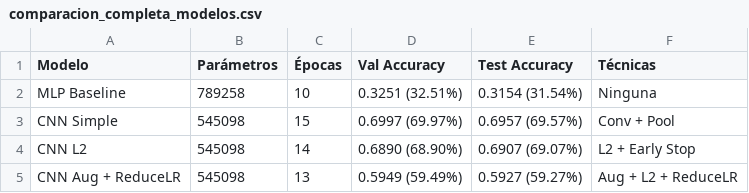
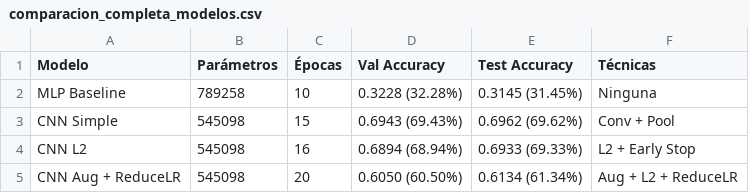
Before and after one commit to dwp28/IA_P3_CIFAR10_WillsonDaniel, a CSV file: results/comparacion_completa_modelos.csv, drawn as a sheet.

```diff
--- a/results/comparacion_completa_modelos.csv
+++ b/results/comparacion_completa_modelos.csv
@@ -1,5 +1,5 @@
 Modelo,Parámetros,Épocas,Val Accuracy,Test Accuracy,Técnicas
-MLP Baseline,789258,10,0.3251 (32.51%),0.3154 (31.54%),Ninguna
-CNN Simple,545098,15,0.6997 (69.97%),0.6957 (69.57%),Conv + Pool
-CNN L2,545098,14,0.6890 (68.90%),0.6907 (69.07%),L2 + Early Stop
-CNN Aug + ReduceLR,545098,13,0.5949 (59.49%),0.5927 (59.27%),Aug + L2 + ReduceLR
+MLP Baseline,789258,10,0.3228 (32.28%),0.3145 (31.45%),Ninguna
+CNN Simple,545098,15,0.6943 (69.43%),0.6962 (69.62%),Conv + Pool
+CNN L2,545098,16,0.6894 (68.94%),0.6933 (69.33%),L2 + Early Stop
+CNN Aug + ReduceLR,545098,20,0.6050 (60.50%),0.6134 (61.34%),Aug + L2 + ReduceLR
```
Also changed, not shown: results/comparacion_cnn_regularizacion.csv, results/history_aug_reduceLR.csv, 30 other files.
